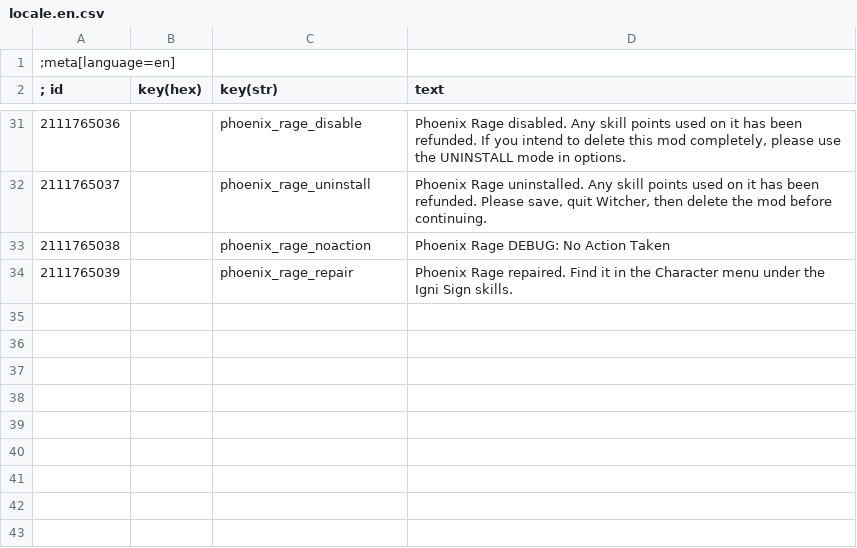
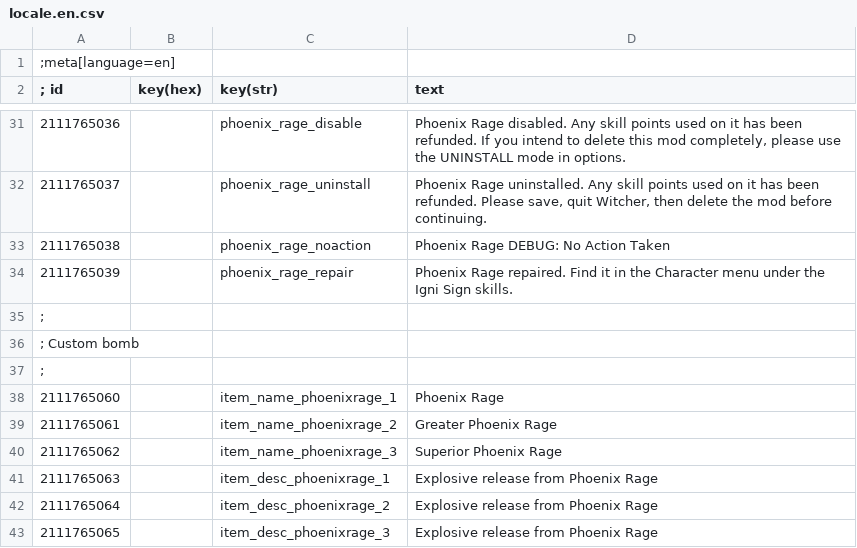
Before and after one commit to cvax/modPhoenixRage, a CSV file: W3Strings/locale.en.csv, drawn as a sheet; only a part is shown, gaps mark what is left out.

Commit message:
Fixes #1. Creates a custom petard for Phoenix Rage

```diff
--- a/W3Strings/locale.en.csv
+++ b/W3Strings/locale.en.csv
@@ -34 +34,10 @@
 2111765039|        |phoenix_rage_repair|Phoenix Rage repaired. Find it in the Character menu under the Igni Sign skills.
+;
+; Custom bomb
+;
+2111765060|        |item_name_phoenixrage_1|Phoenix Rage
+2111765061|        |item_name_phoenixrage_2|Greater Phoenix Rage
+2111765062|        |item_name_phoenixrage_3|Superior Phoenix Rage
+2111765063|        |item_desc_phoenixrage_1|Explosive release from Phoenix Rage
+2111765064|        |item_desc_phoenixrage_2|Explosive release from Phoenix Rage
+2111765065|        |item_desc_phoenixrage_3|Explosive release from Phoenix Rage
```
Also changed, not shown: 4 other files.
